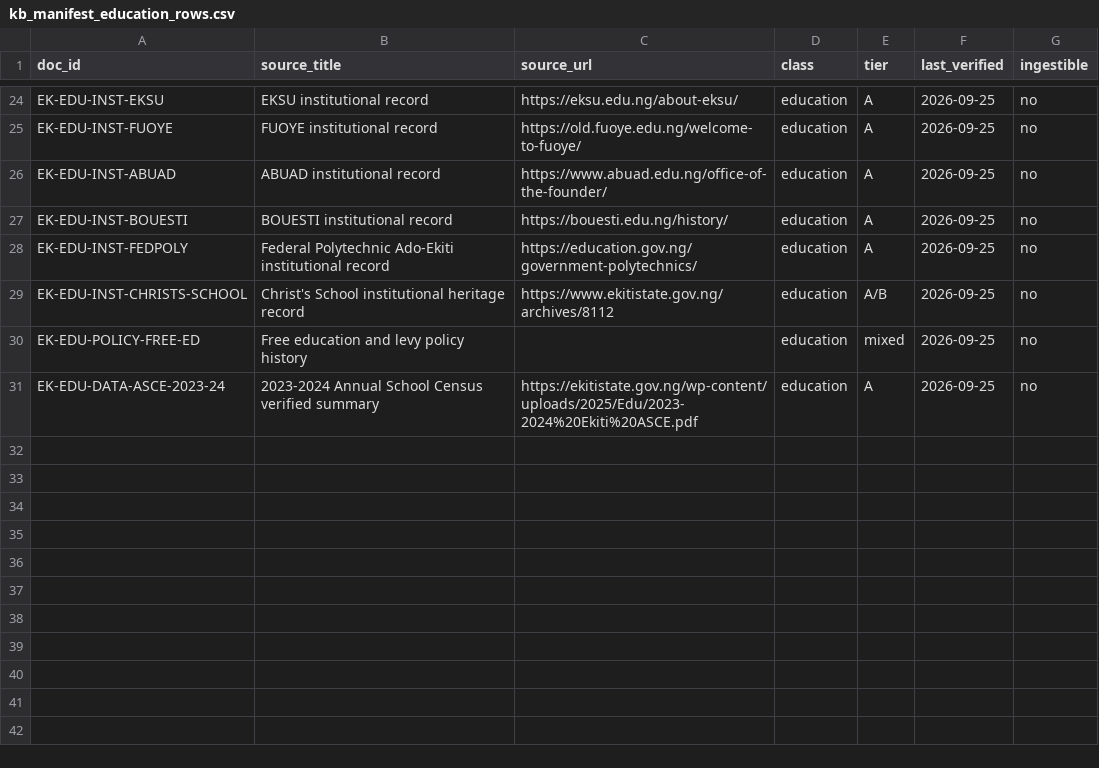
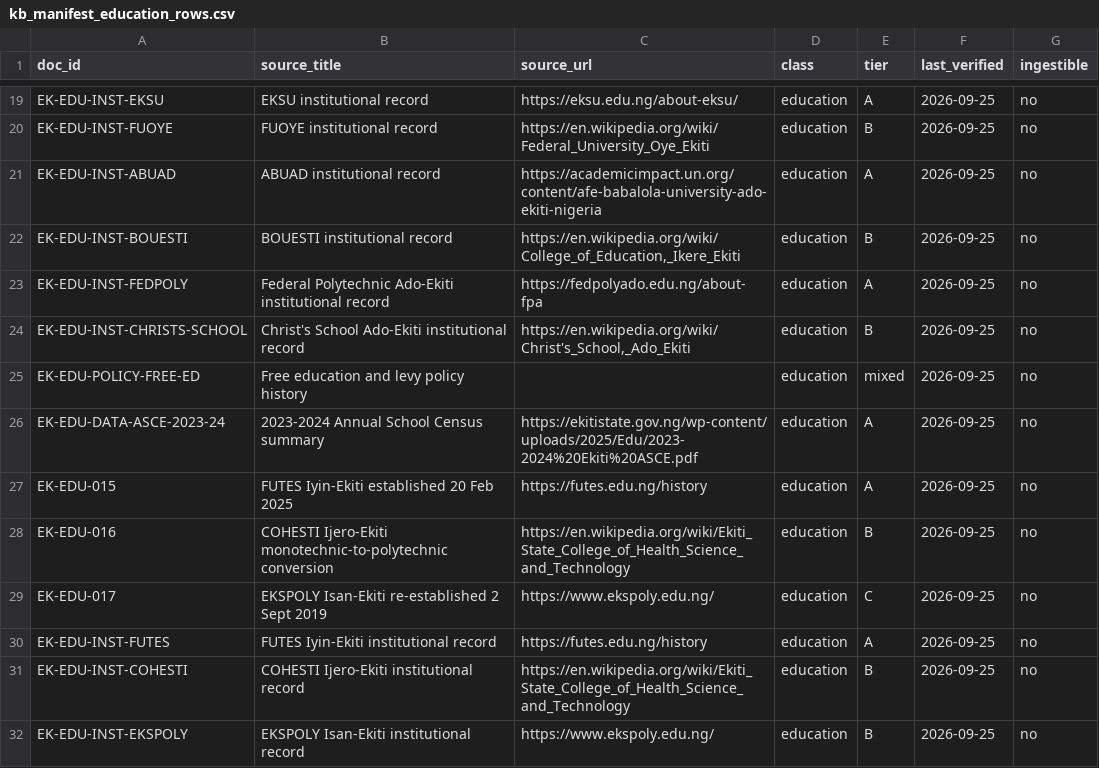
Before and after one commit to smartexploit/Ekiti30Digital, a CSV file: 06_Education/kb_manifest_education_rows.csv, drawn as a sheet; only a part is shown, gaps mark what is left out; addresses are those after the commit; the diff covers the shown part only; the diff names each change by its address in the sheet, - before the commit and + after, or states it on an @@ line.

Commit message:
manifest entries for FUTES, COHESTI and EKSPOLY with ingestible=no

```diff
--- a/06_Education/kb_manifest_education_rows.csv
+++ b/06_Education/kb_manifest_education_rows.csv
-C20 (source_url): https://old.fuoye.edu.ng/welcome-to-fuoye/
+C20 (source_url): https://en.wikipedia.org/wiki/Federal_University_Oye_Ekiti
-E20 (tier): A
+E20 (tier): B
-C21 (source_url): https://www.abuad.edu.ng/office-of-the-founder/
+C21 (source_url): https://academicimpact.un.org/content/afe-babalola-university-ado-ekiti-nigeria
-C22 (source_url): https://bouesti.edu.ng/history/
+C22 (source_url): https://en.wikipedia.org/wiki/College_of_Education,_Ikere_Ekiti
-E22 (tier): A
+E22 (tier): B
-C23 (source_url): https://education.gov.ng/government-polytechnics/
+C23 (source_url): https://fedpolyado.edu.ng/about-fpa
-B24 (source_title): Christ's School institutional heritage record
+B24 (source_title): Christ's School Ado-Ekiti institutional record
-C24 (source_url): https://www.ekitistate.gov.ng/archives/8112
+C24 (source_url): https://en.wikipedia.org/wiki/Christ's_School,_Ado_Ekiti
-E24 (tier): A/B
+E24 (tier): B
-B26 (source_title): 2023-2024 Annual School Census verified summary
+B26 (source_title): 2023-2024 Annual School Census summary
+row 27: EK-EDU-015 | FUTES Iyin-Ekiti established 20 Feb 2025 | https://futes.edu.ng/history | education | A | 2026-09-25 | no
+row 28: EK-EDU-016 | COHESTI Ijero-Ekiti monotechnic-to-polytechnic conversion | https://en.wikipedia.org/wiki/Ekiti_State_College_of_Health_Science_and_Technology | education | B | 2026-09-25 | no
+row 29: EK-EDU-017 | EKSPOLY Isan-Ekiti re-established 2 Sept 2019 | https://www.ekspoly.edu.ng/ | education | C | 2026-09-25 | no
+row 30: EK-EDU-INST-FUTES | FUTES Iyin-Ekiti institutional record | https://futes.edu.ng/history | education | A | 2026-09-25 | no
+row 31: EK-EDU-INST-COHESTI | COHESTI Ijero-Ekiti institutional record | https://en.wikipedia.org/wiki/Ekiti_State_College_of_Health_Science_and_Technology | education | B | 2026-09-25 | no
+row 32: EK-EDU-INST-EKSPOLY | EKSPOLY Isan-Ekiti institutional record | https://www.ekspoly.edu.ng/ | education | B | 2026-09-25 | no
```
Also changed, not shown: 5 removed rows and 26 edited cells elsewhere in this file.
